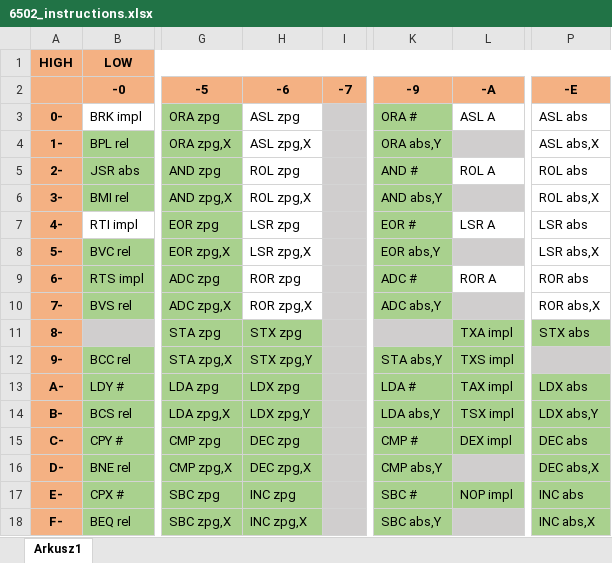
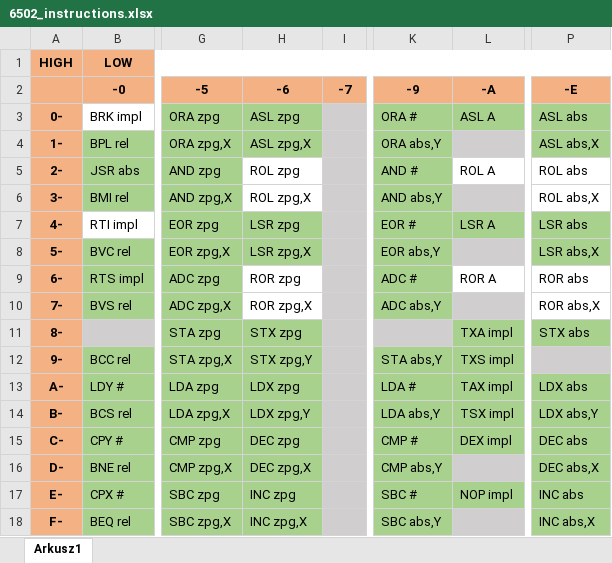
Before and after one commit to lkwinta/6502_emulator, an Excel workbook: 6502_instructions.xlsx, sheet Arkusz1, drawn as a sheet; only a part is shown, gaps mark what is left out; values as stored, in another font and other column widths than the file's, no borders; the diff names each change by its address in the sheet, - before the commit and + after, or states it on an @@ line.

```diff
--- a/6502_instructions.xlsx (sheet Arkusz1)
+++ b/6502_instructions.xlsx (sheet Arkusz1)
-H3:H4 fill: none
+H3:H4 fill: #A9D18E
-L3 fill: none
+L3 fill: #A9D18E
-P3:P4 fill: none
+P3:P4 fill: #A9D18E
-H7:H8 fill: none
+H7:H8 fill: #A9D18E
-L7 fill: none
+L7 fill: #A9D18E
-P7:P8 fill: none
+P7:P8 fill: #A9D18E
```
Also changed, not shown: 12 other files.
